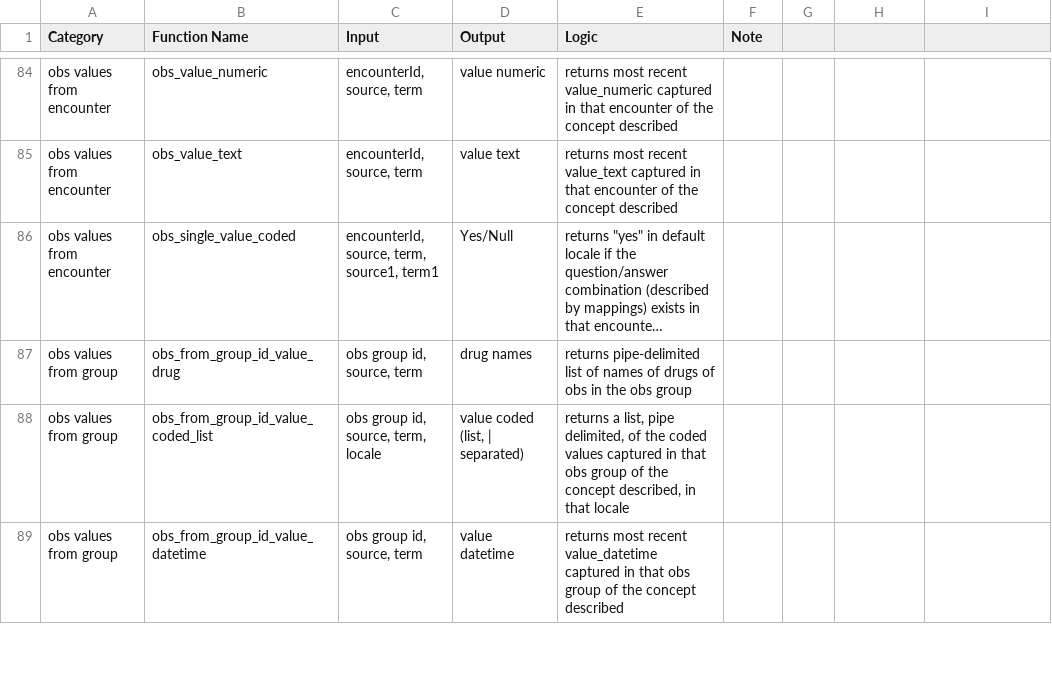
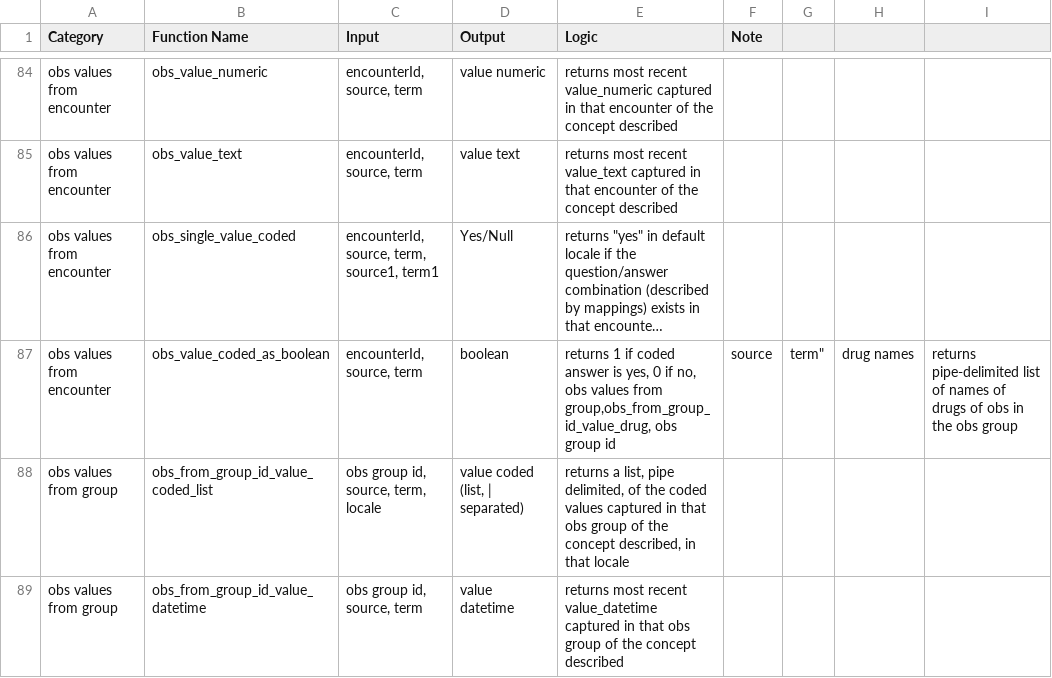
Before and after one commit to PIH/openmrs-config-pihemr, a CSV file: configuration/pih/liquibase/sql/sql_function_reference.csv, drawn as a sheet; only a part is shown, gaps mark what is left out; long unchanged cells end in …; removed rows and columns are numbered as before the commit, all else as after; ↵ is a line break in a cell; the diff names each change by its address in the sheet, - before the commit and + after, or states it on an @@ line.

Commit message:
SL-237 add value_coded_as_boolean

```diff
--- a/configuration/pih/liquibase/sql/sql_function_reference.csv
+++ b/configuration/pih/liquibase/sql/sql_function_reference.csv
-row 87: obs values from group | obs_from_group_id_value_drug | obs group id, source, term | drug names | returns pipe-delimited list of names of drugs of obs in the obs group
+row 87: obs values from encounter | obs_value_coded_as_boolean | encounterId, source, term | boolean | returns 1 if coded answer is yes, 0 if no, ↵ obs values from group,obs_from_group_id_value_drug, obs group id | source | term" | drug names | returns pipe-delimited list of names of drugs of obs in the obs group
```
